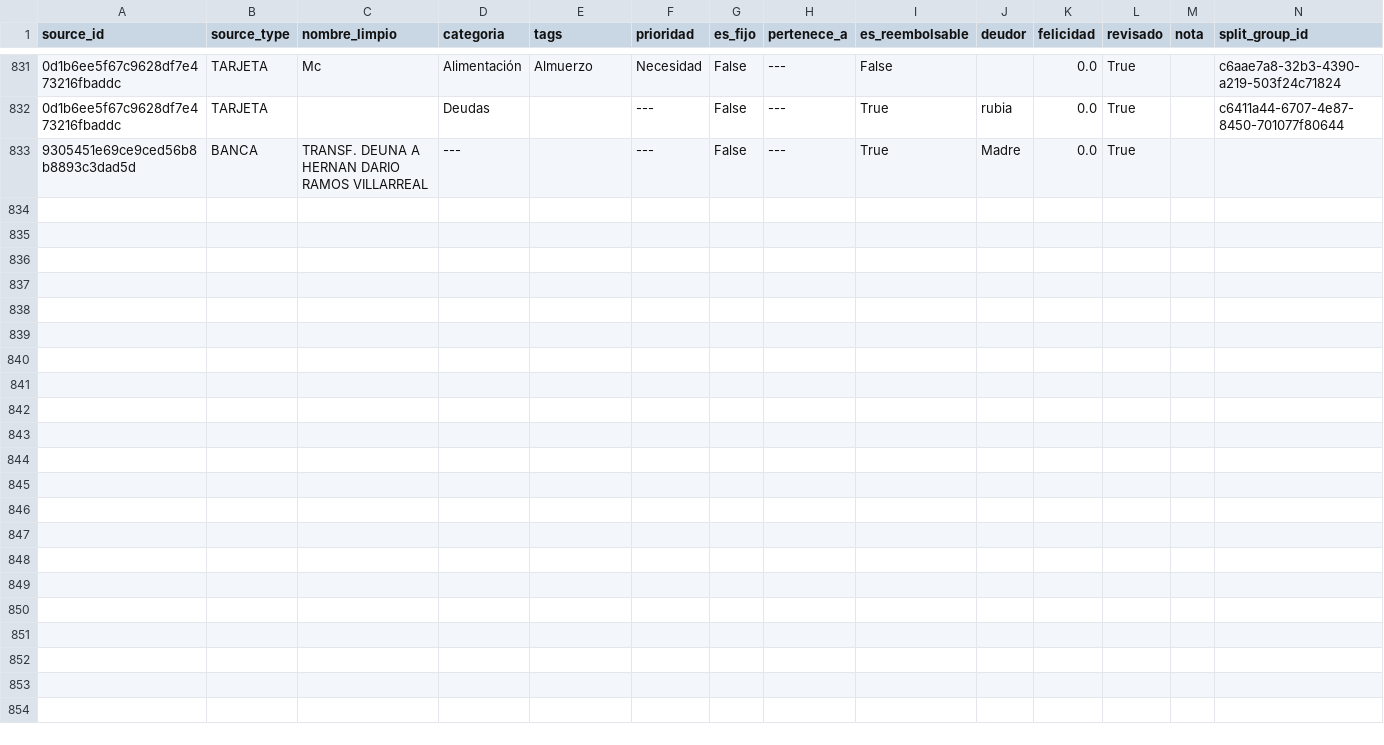
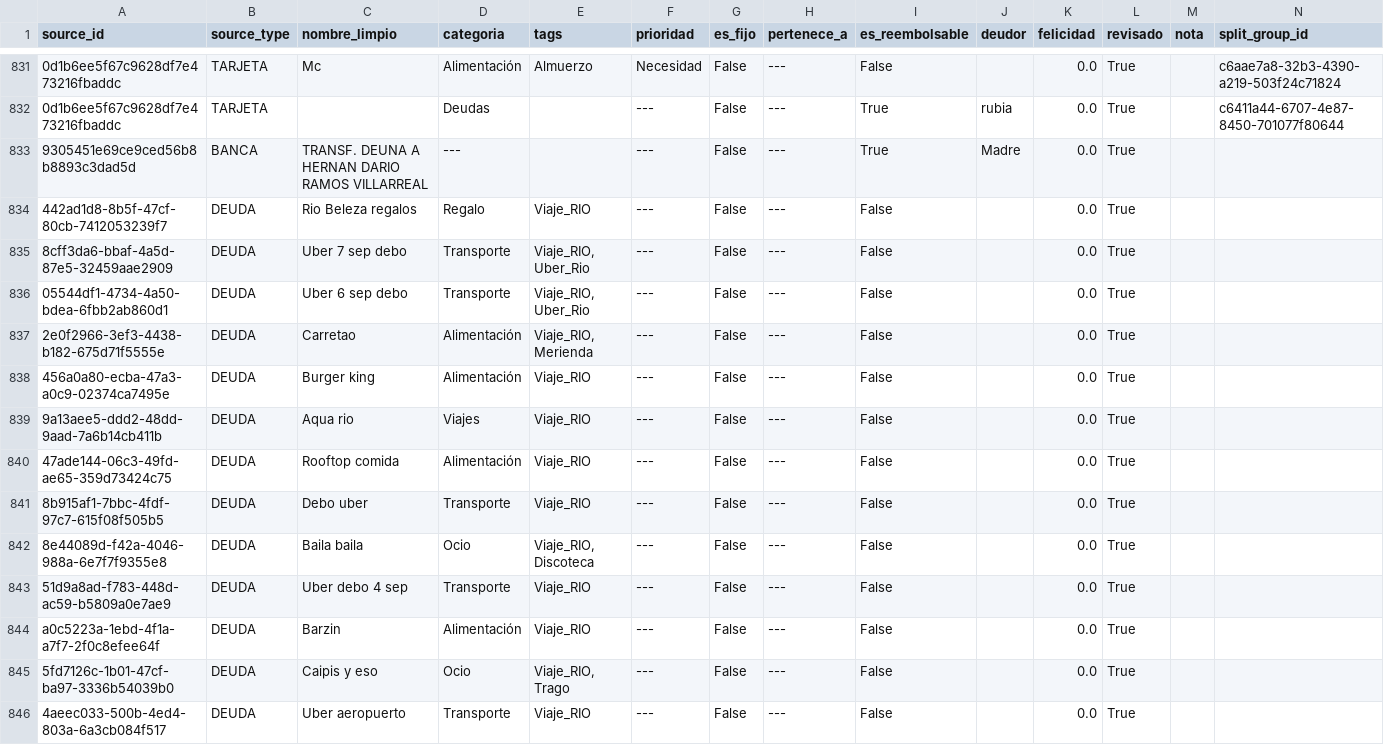
Before and after one commit to Sebas04A/ContabilidadPersonal, a CSV file: data/sistema/etiquetado/etiquetas.csv, drawn as a sheet; only a part is shown, gaps mark what is left out; rows hold the shown columns only; the diff names each change by its address in the sheet, - before the commit and + after, or states it on an @@ line.

```diff
--- a/data/sistema/etiquetado/etiquetas.csv
+++ b/data/sistema/etiquetado/etiquetas.csv
+row 834: 442ad1d8-8b5f-47cf-80cb-7412053239f7 | DEUDA | Rio Beleza regalos | Regalo | Viaje_RIO | --- | False | --- | False |  | 0.0 | True
+row 835: 8cff3da6-bbaf-4a5d-87e5-32459aae2909 | DEUDA | Uber 7 sep debo | Transporte | Viaje_RIO, Uber_Rio | --- | False | --- | False |  | 0.0 | True
+row 836: 05544df1-4734-4a50-bdea-6fbb2ab860d1 | DEUDA | Uber 6 sep debo | Transporte | Viaje_RIO, Uber_Rio | --- | False | --- | False |  | 0.0 | True
+row 837: 2e0f2966-3ef3-4438-b182-675d71f5555e | DEUDA | Carretao | Alimentación | Viaje_RIO, Merienda | --- | False | --- | False |  | 0.0 | True
+row 838: 456a0a80-ecba-47a3-a0c9-02374ca7495e | DEUDA | Burger king | Alimentación | Viaje_RIO | --- | False | --- | False |  | 0.0 | True
+row 839: 9a13aee5-ddd2-48dd-9aad-7a6b14cb411b | DEUDA | Aqua rio | Viajes | Viaje_RIO | --- | False | --- | False |  | 0.0 | True
+row 840: 47ade144-06c3-49fd-ae65-359d73424c75 | DEUDA | Rooftop comida | Alimentación | Viaje_RIO | --- | False | --- | False |  | 0.0 | True
+row 841: 8b915af1-7bbc-4fdf-97c7-615f08f505b5 | DEUDA | Debo uber | Transporte | Viaje_RIO | --- | False | --- | False |  | 0.0 | True
+row 842: 8e44089d-f42a-4046-988a-6e7f7f9355e8 | DEUDA | Baila baila | Ocio | Viaje_RIO, Discoteca | --- | False | --- | False |  | 0.0 | True
+row 843: 51d9a8ad-f783-448d-ac59-b5809a0e7ae9 | DEUDA | Uber debo 4 sep | Transporte | Viaje_RIO | --- | False | --- | False |  | 0.0 | True
+row 844: a0c5223a-1ebd-4f1a-a7f7-2f0c8efee64f | DEUDA | Barzin | Alimentación | Viaje_RIO | --- | False | --- | False |  | 0.0 | True
+row 845: 5fd7126c-1b01-47cf-ba97-3336b54039b0 | DEUDA | Caipis y eso | Ocio | Viaje_RIO, Trago | --- | False | --- | False |  | 0.0 | True
+row 846: 4aeec033-500b-4ed4-803a-6a3cb084f517 | DEUDA | Uber aeropuerto | Transporte | Viaje_RIO | --- | False | --- | False |  | 0.0 | True
```
Also changed, not shown: 1 other file.
